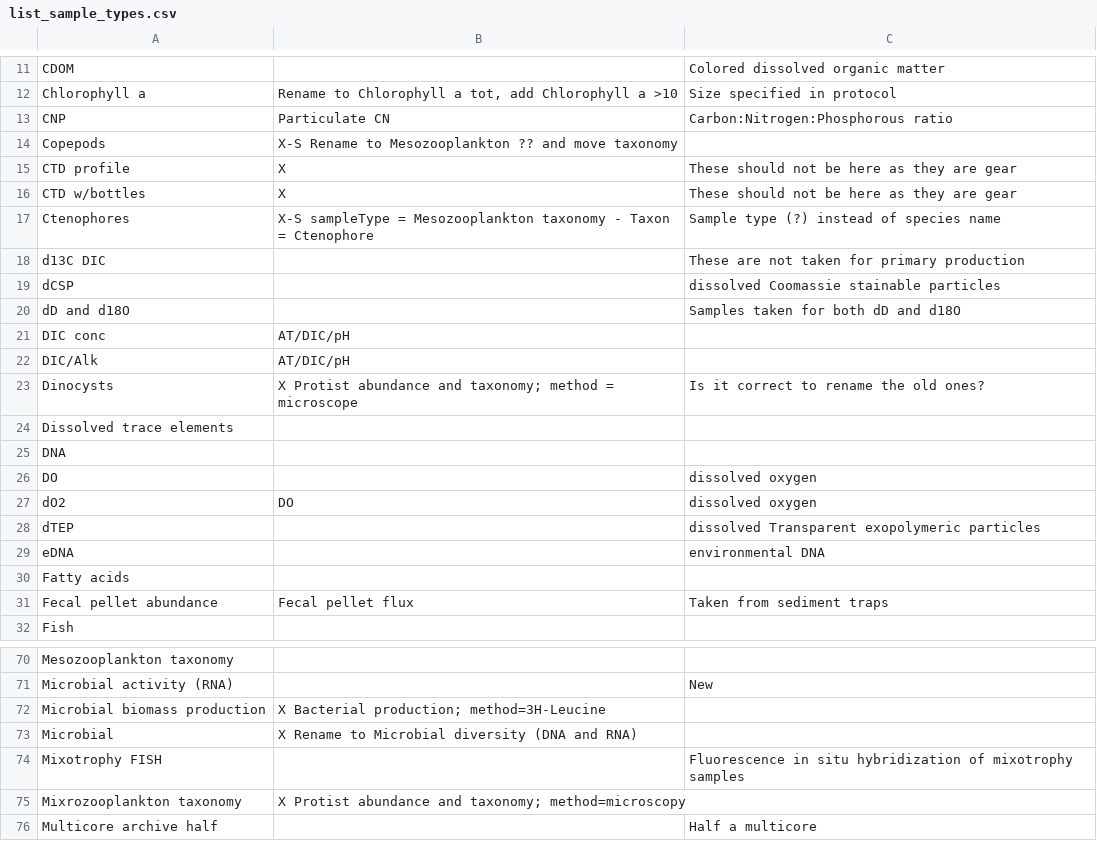
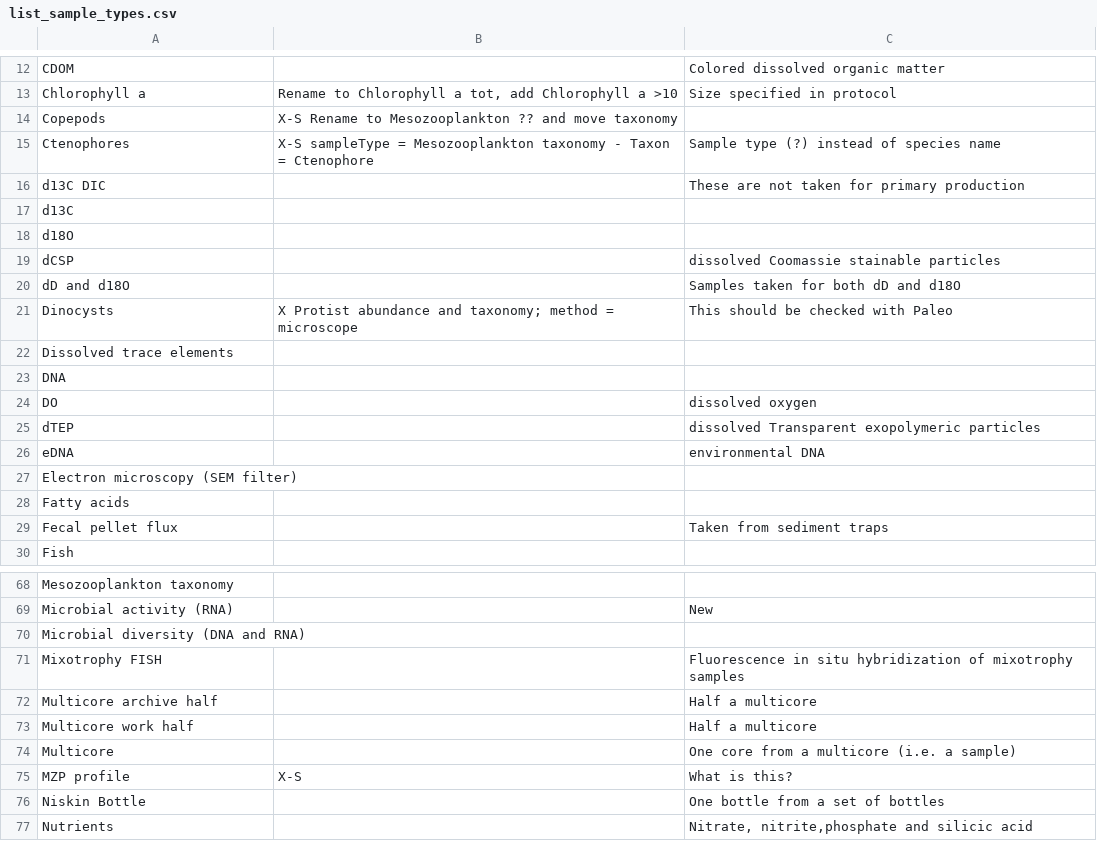
Before and after one commit to umeldt/darwinsheet, a CSV file: config/list_sample_types.csv, drawn as a sheet; only a part is shown, gaps mark what is left out; the shorter side is filled out with more unchanged rows; the diff covers the shown part only.

```diff
--- a/config/list_sample_types.csv
+++ b/config/list_sample_types.csv
@@ -12,13 +13,10 @@ CDOM,, Colored dissolved organic matter
 Chlorophyll a,"Rename to Chlorophyll a tot, add Chlorophyll a >10",Size specified in protocol
-CNP,Particulate CN,Carbon:Nitrogen:Phosphorous ratio
 Copepods,X-S Rename to Mesozooplankton ?? and move taxonomy ,
-CTD profile,X, These should not be here as they are gear
-CTD w/bottles,X, These should not be here as they are gear
 Ctenophores,X-S  sampleType = Mesozooplankton taxonomy - Taxon = Ctenophore,Sample type (?) instead of species name
 d13C DIC,,These are not taken for primary production
+d13C,,
+d18O,,
 dCSP,,dissolved Coomassie stainable particles
 dD and d18O,, Samples taken for both dD and d18O
-DIC conc,AT/DIC/pH,
-DIC/Alk,AT/DIC/pH,
-Dinocysts,X  Protist abundance and taxonomy; method = microscope, Is it correct to rename the old ones?
+Dinocysts,X  Protist abundance and taxonomy; method = microscope, This should be checked with Paleo
 Dissolved trace elements,,
@@ -26,7 +24,7 @@ DNA,,
 DO,, dissolved oxygen
-dO2,DO,dissolved oxygen
 dTEP,,dissolved Transparent exopolymeric particles
 eDNA,,environmental DNA
+Electron microscopy (SEM filter),,
 Fatty acids,,
-Fecal pellet abundance,Fecal pellet flux, Taken from sediment traps
+Fecal pellet flux,, Taken from sediment traps
 Fish,,
@@ -71,6 +69,4 @@ Mesozooplankton taxonomy,,
 Microbial activity (RNA) ,,New
-Microbial biomass production, X Bacterial production; method=3H-Leucine,
-Microbial,X Rename to Microbial diversity (DNA and RNA),
+Microbial diversity (DNA and RNA),,
 Mixotrophy FISH,,Fluorescence in situ hybridization of mixotrophy samples
-Mixrozooplankton taxonomy,X Protist abundance and taxonomy; method=microscopy,
 Multicore archive half,, Half a multicore
```
Also changed, not shown: 8 added rows, 16 removed rows and 1 edited cell elsewhere in this file, config/list_gear_types.csv.
